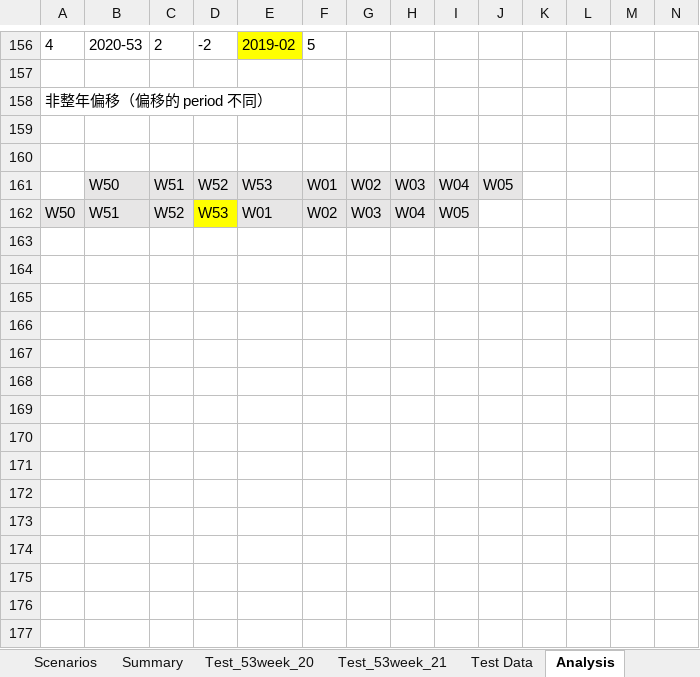
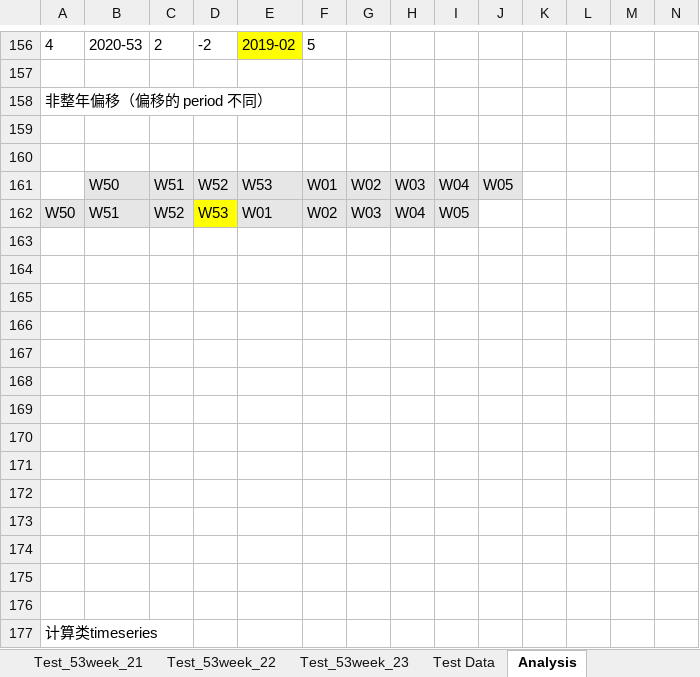
Before and after one commit to hbzhang3610/DOALP_TestDoc, an Excel workbook: 53Week/TestCase_53rdWeek_V1.xlsx, sheet Analysis, drawn as a sheet; only a part is shown, gaps mark what is left out; values as stored, in another font and other column widths than the file's, no borders; rows hold the shown columns only; the diff names each change by its address in the sheet, - before the commit and + after, or states it on an @@ line.

Commit message:
add the test case

```diff
--- a/53Week/TestCase_53rdWeek_V1.xlsx (sheet Analysis)
+++ b/53Week/TestCase_53rdWeek_V1.xlsx (sheet Analysis)
@@ sheet tab hidden: Test_53week_20 @@
+sheet tab: Test_53week_22
+sheet tab: Test_53week_23
+row 163: (empty)
+row 164: (empty)
+row 165: (empty)
+row 166: (empty)
+row 167: (empty)
+row 168: (empty)
+row 169: (empty)
+row 170: (empty)
+row 171: (empty)
+row 172: (empty)
+row 173: (empty)
+row 174: (empty)
+row 175: (empty)
+row 176: (empty)
+row 177: 计算类timeseries
```
Also changed, not shown: sheet Scenarios, other sheet tabs, 1 other file.
